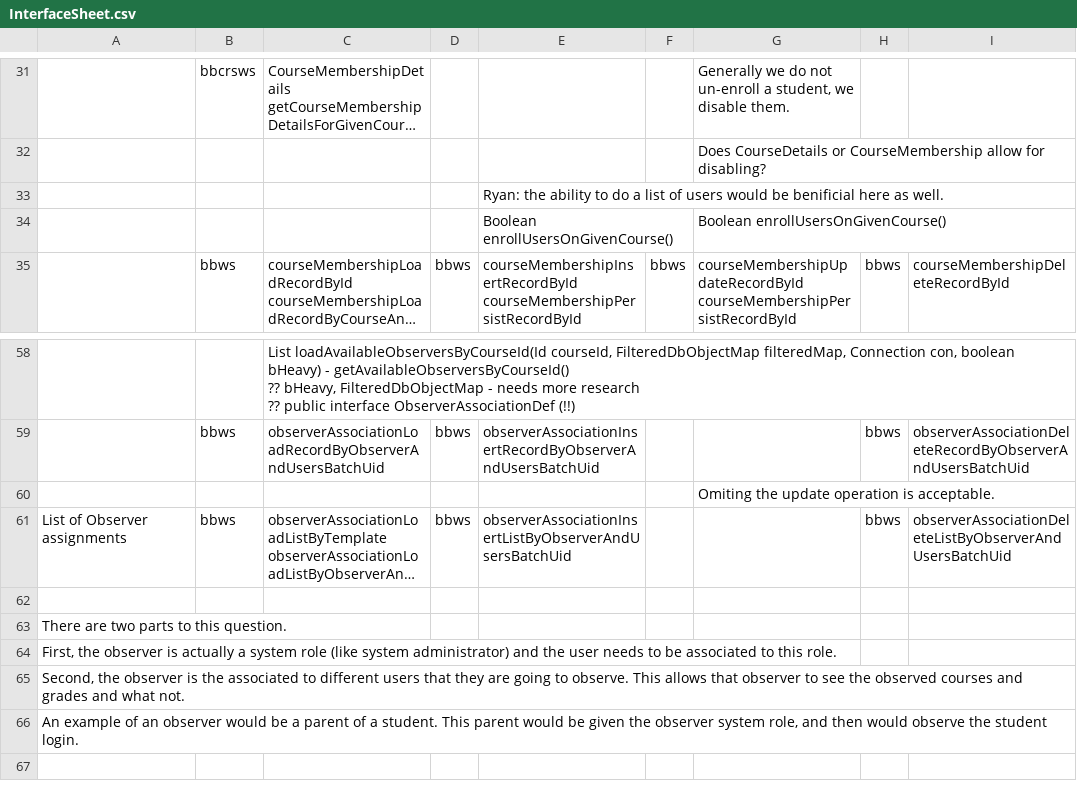
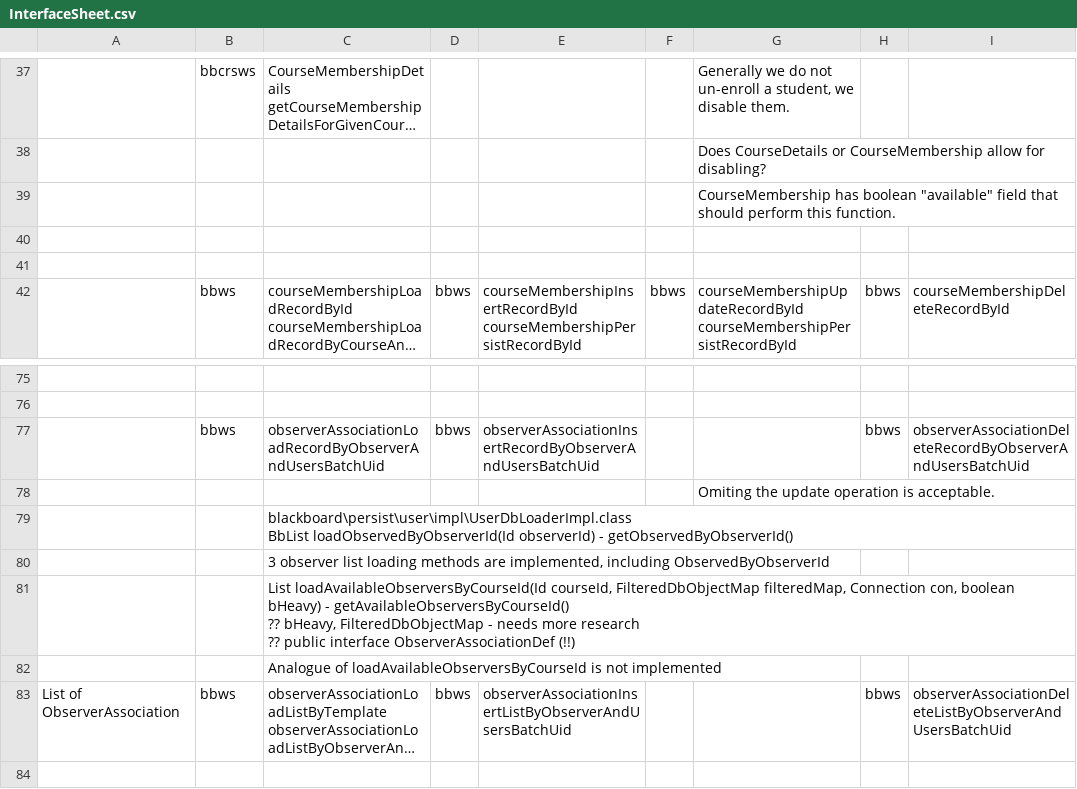
Before and after one commit to vic123/Blackboard-Web-Services---IDLA, a CSV file: Excel/InterfaceSheet.csv, drawn as a sheet; only a part is shown, gaps mark what is left out; the shorter side is filled out with more unchanged rows; long unchanged cells end in …; addresses are those after the commit; ↵ is a line break in a cell; the diff covers the shown part only; the diff names each change by its address in the sheet, - before the commit and + after, or states it on an @@ line.

Commit message:
InterfaceSheet of InterfaceSheet_and_CodeGeneration.xls. Previous commit of InterfaceSheet was around complementing of "Violet" cells. This commit adds 2 new legends: Red - Baseline comments on remaining problems or unimplemented interfaces. Green - Baseline comments on implemented requirements/questions and planned/existed interfaces.

```diff
--- a/Excel/InterfaceSheet.csv
+++ b/Excel/InterfaceSheet.csv
+row 39:  |  |  |  |  |  | CourseMembership has boolean "available" field that should perform this function.
-E40: Ryan: the ability to do a list of users would be benificial here as well.
+E40: (empty)
-row 41:  |  |  |  | Boolean enrollUsersOnGivenCourse() |  | Boolean enrollUsersOnGivenCourse()
+row 41: (empty)
-C75: List loadAvailableObserversByCourseId(Id courseId, FilteredDbObjectMap filteredMap, Connection con, boolean bHeavy) - getAvailableObserversByCourseId() ↵ ?? bHeavy, FilteredDbObjectMap - needs more research ↵ ?? public interface ObserverAssociationDef (!!)
+C75: (empty)
+row 76: (empty)
+row 79:  |  | blackboard\persist\user\impl\UserDbLoaderImpl.class ↵ BbList loadObservedByObserverId(Id observerId) - getObservedByObserverId()
+row 80:  |  | 3 observer list loading methods are implemented, including ObservedByObserverId
+row 81:  |  | List loadAvailableObserversByCourseId(Id courseId, FilteredDbObjectMap filteredMap, Connection con, boolean bHeavy) - getAvailableObserversByCourseId() ↵ ?? bHeavy, FilteredDbObjectMap - needs more research ↵ ?? public interface ObserverAssociationDef (!!)
+row 82:  |  | Analogue of loadAvailableObserversByCourseId is not implemented
-A83: List of Observer assignments
+A83: List of ObserverAssociation
```
Also changed, not shown: 18 added rows, 2 removed rows and 3 edited cells elsewhere in this file, 1 other file.
